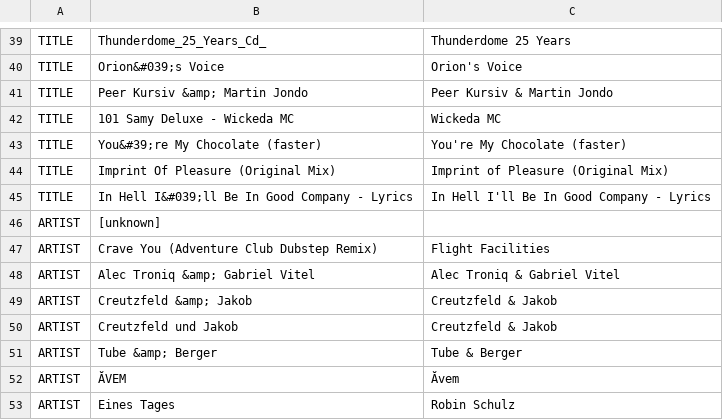
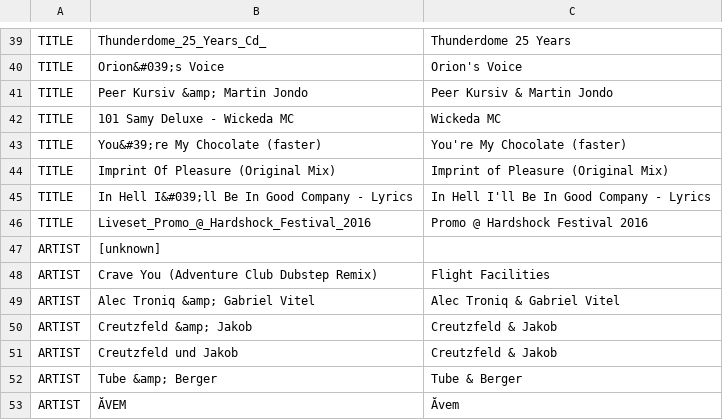
Before and after one commit to ravermeister/lastfmtube, a CSV file: conf/init.replacement.csv, drawn as a sheet; only a part is shown, gaps mark what is left out; the shorter side is filled out with more unchanged rows; the diff names each change by its address in the sheet, - before the commit and + after, or states it on an @@ line.

Commit message:
replacements

```diff
--- a/conf/init.replacement.csv
+++ b/conf/init.replacement.csv
+row 46: TITLE | Liveset_Promo_@_Hardshock_Festival_2016 | Promo @ Hardshock Festival 2016
```
